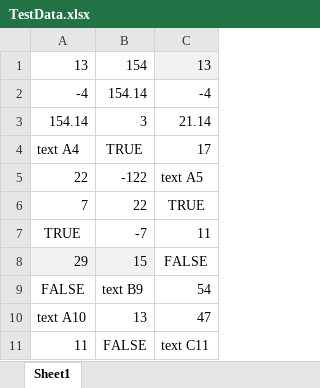
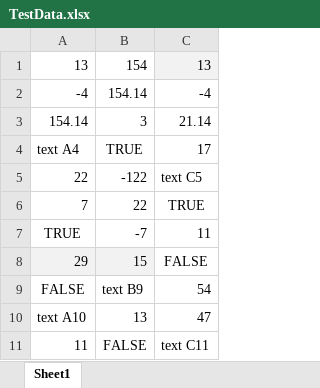
Before and after one commit to rpokluda72/SpringExcelReader, an Excel workbook: src/main/resources/TestData.xlsx, sheet Sheet1, drawn as a sheet; values as stored, in another font and other column widths than the file's, no borders; the diff names each change by its address in the sheet, - before the commit and + after, or states it on an @@ line.

Commit message:
added ExcelInfoReader

```diff
--- a/src/main/resources/TestData.xlsx (sheet Sheet1)
+++ b/src/main/resources/TestData.xlsx (sheet Sheet1)
-C5: text A5
+C5: text C5
```
Also changed, not shown: 12 other files.
